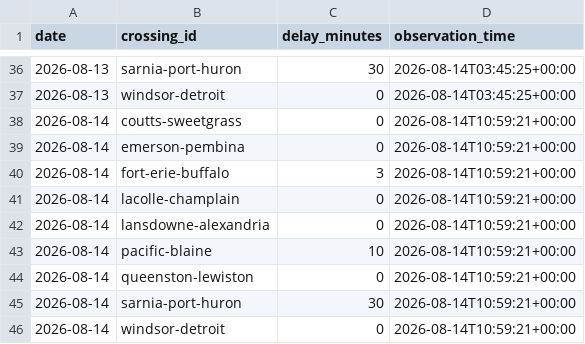
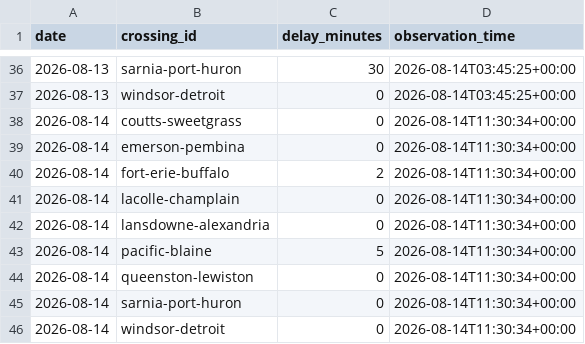
Before and after one commit to akheemjd/NMM_Dashboard, a CSV file: data/history/border.csv, drawn as a sheet; only a part is shown, gaps mark what is left out.

```diff
--- a/data/history/border.csv
+++ b/data/history/border.csv
@@ -37,10 +37,10 @@ date,crossing_id,delay_minutes,observation_time
 2026-08-13,windsor-detroit,0,2026-08-14T03:45:25+00:00
-2026-08-14,coutts-sweetgrass,0,2026-08-14T10:59:21+00:00
-2026-08-14,emerson-pembina,0,2026-08-14T10:59:21+00:00
-2026-08-14,fort-erie-buffalo,3,2026-08-14T10:59:21+00:00
-2026-08-14,lacolle-champlain,0,2026-08-14T10:59:21+00:00
-2026-08-14,lansdowne-alexandria,0,2026-08-14T10:59:21+00:00
-2026-08-14,pacific-blaine,10,2026-08-14T10:59:21+00:00
-2026-08-14,queenston-lewiston,0,2026-08-14T10:59:21+00:00
-2026-08-14,sarnia-port-huron,30,2026-08-14T10:59:21+00:00
-2026-08-14,windsor-detroit,0,2026-08-14T10:59:21+00:00
+2026-08-14,coutts-sweetgrass,0,2026-08-14T11:30:34+00:00
+2026-08-14,emerson-pembina,0,2026-08-14T11:30:34+00:00
+2026-08-14,fort-erie-buffalo,2,2026-08-14T11:30:34+00:00
+2026-08-14,lacolle-champlain,0,2026-08-14T11:30:34+00:00
+2026-08-14,lansdowne-alexandria,0,2026-08-14T11:30:34+00:00
+2026-08-14,pacific-blaine,5,2026-08-14T11:30:34+00:00
+2026-08-14,queenston-lewiston,0,2026-08-14T11:30:34+00:00
+2026-08-14,sarnia-port-huron,0,2026-08-14T11:30:34+00:00
+2026-08-14,windsor-detroit,0,2026-08-14T11:30:34+00:00
```
Also changed, not shown: 25 other files.
